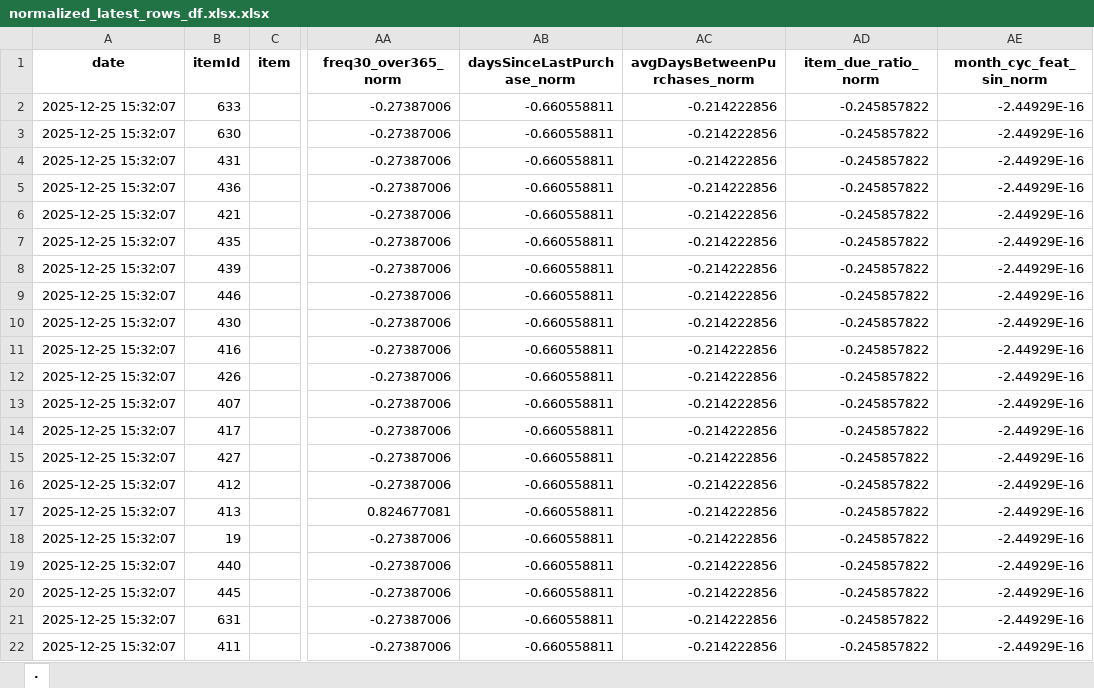
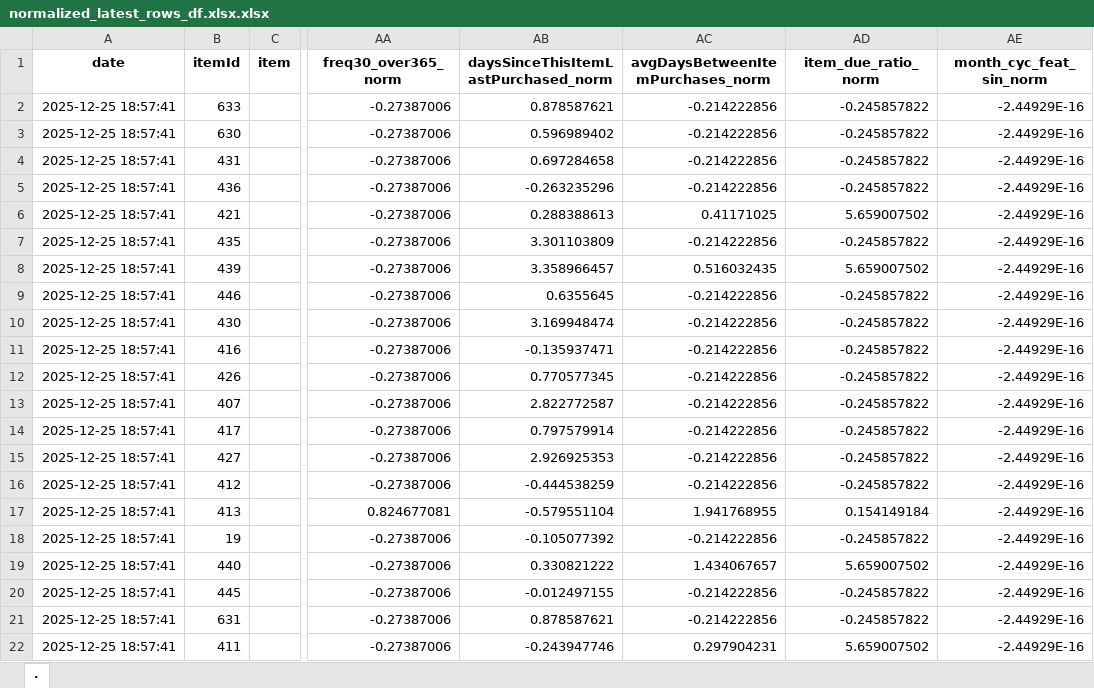
Before and after one commit to pyro5ive/grocery-ml, an Excel workbook: normalized_latest_rows_df.xlsx.xlsx, sheet ., drawn as a sheet; only a part is shown, gaps mark what is left out; values as stored, in another font and other column widths than the file's, no borders; table styles not drawn; the diff covers the shown part only; the diff names each change by its address in the sheet, - before the commit and + after, or states it on an @@ line.

```diff
--- a/normalized_latest_rows_df.xlsx.xlsx (sheet .)
+++ b/normalized_latest_rows_df.xlsx.xlsx (sheet .)
-AB1: daysSinceLastPurchase_norm
+AB1: daysSinceThisItemLastPurchased_norm
-AC1: avgDaysBetweenPurchases_norm
+AC1: avgDaysBetweenItemPurchases_norm
-A2:A22 (date): 2025-12-25 15:32:07
+A2:A22 (date): 2025-12-25 18:57:41
-AB2: -0.660558811
+AB2: 0.878587621
-AB3: -0.660558811
+AB3: 0.596989402
-AB4: -0.660558811
+AB4: 0.697284658
-AB5: -0.660558811
+AB5: -0.263235296
-AB6: -0.660558811
+AB6: 0.288388613
-AC6 (avgDaysBetweenItemPurchases_norm): -0.214222856
+AC6 (avgDaysBetweenItemPurchases_norm): 0.41171025
-AD6 (item_due_ratio_norm): -0.245857822
+AD6 (item_due_ratio_norm): 5.659007502
-AB7: -0.660558811
+AB7: 3.301103809
-AB8: -0.660558811
+AB8: 3.358966457
-AC8 (avgDaysBetweenItemPurchases_norm): -0.214222856
+AC8 (avgDaysBetweenItemPurchases_norm): 0.516032435
-AD8 (item_due_ratio_norm): -0.245857822
+AD8 (item_due_ratio_norm): 5.659007502
-AB9: -0.660558811
+AB9: 0.6355645
-AB10: -0.660558811
+AB10: 3.169948474
-AB11: -0.660558811
+AB11: -0.135937471
-AB12: -0.660558811
+AB12: 0.770577345
-AB13: -0.660558811
+AB13: 2.822772587
-AB14: -0.660558811
+AB14: 0.797579914
-AB15: -0.660558811
+AB15: 2.926925353
-AB16: -0.660558811
+AB16: -0.444538259
-AB17: -0.660558811
+AB17: -0.579551104
-AC17 (avgDaysBetweenItemPurchases_norm): -0.214222856
+AC17 (avgDaysBetweenItemPurchases_norm): 1.941768955
-AD17 (item_due_ratio_norm): -0.245857822
+AD17 (item_due_ratio_norm): 0.154149184
-AB18: -0.660558811
+AB18: -0.105077392
-AB19: -0.660558811
+AB19: 0.330821222
-AC19 (avgDaysBetweenItemPurchases_norm): -0.214222856
+AC19 (avgDaysBetweenItemPurchases_norm): 1.434067657
-AD19 (item_due_ratio_norm): -0.245857822
+AD19 (item_due_ratio_norm): 5.659007502
-AB20: -0.660558811
+AB20: -0.012497155
-AB21: -0.660558811
+AB21: 0.878587621
-AB22: -0.660558811
+AB22: -0.243947746
-AC22 (avgDaysBetweenItemPurchases_norm): -0.214222856
+AC22 (avgDaysBetweenItemPurchases_norm): 0.297904231
-AD22 (item_due_ratio_norm): -0.245857822
+AD22 (item_due_ratio_norm): 5.659007502
```
Also changed, not shown: 1746 edited cells elsewhere in this sheet, latest_rows_df.xlsx.xlsx, 7 other files.
